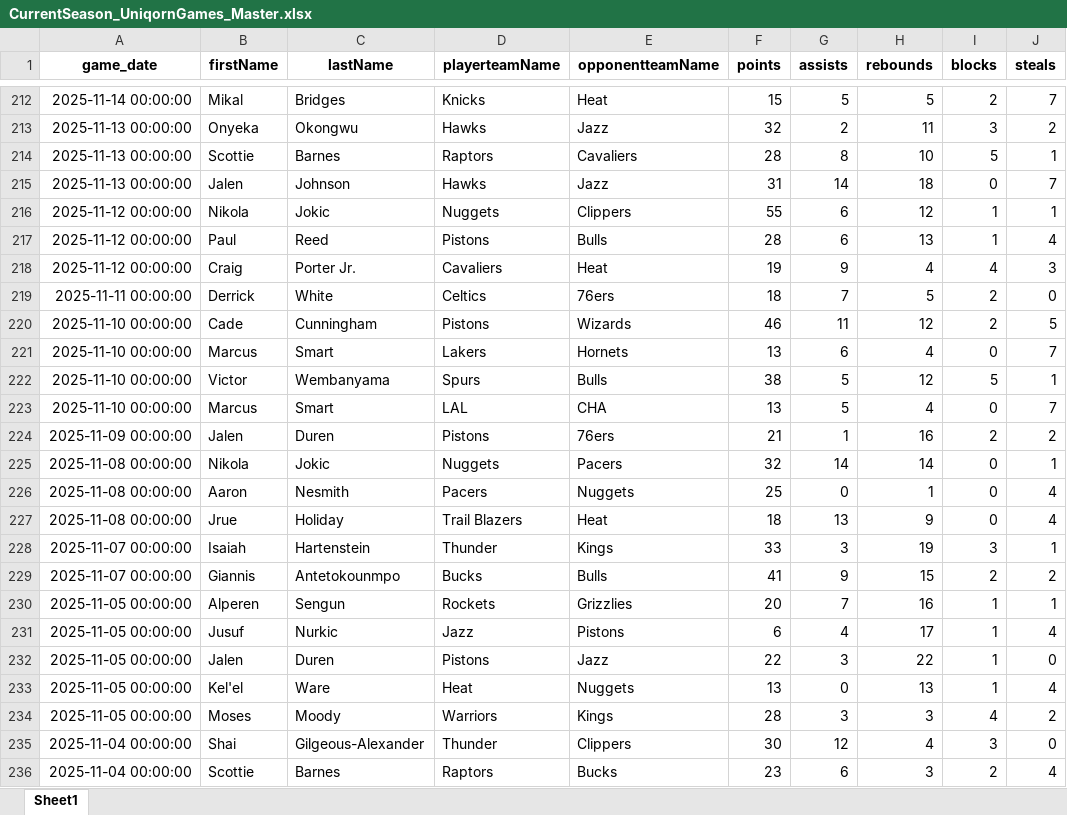
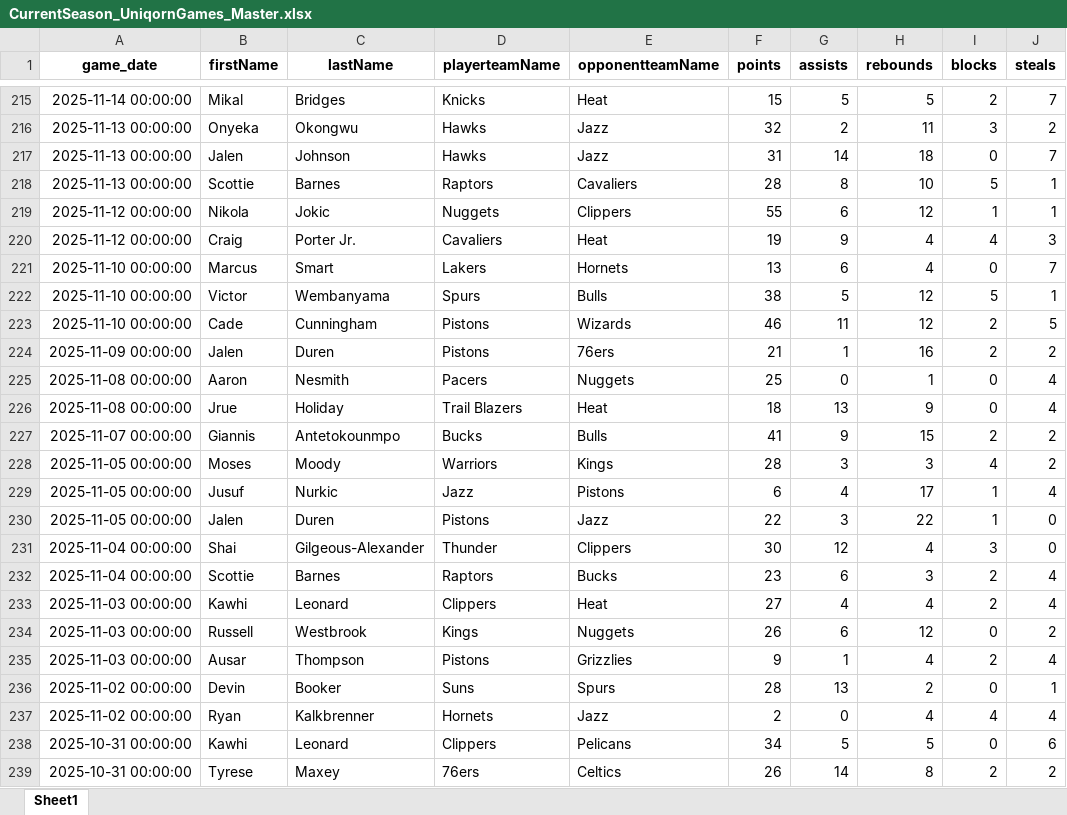
Before and after one commit to dpg326/uniqorn, an Excel workbook: CurrentSeason_UniqornGames_Master.xlsx, sheet Sheet1, drawn as a sheet; only a part is shown, gaps mark what is left out; the shorter side is filled out with more unchanged rows; values as stored, in another font and other column widths than the file's, no borders; removed rows and columns are numbered as before the commit, all else as after; the diff covers the shown part only; the diff names each change by its address in the sheet, - before the commit and + after, or states it on an @@ line.

```diff
--- a/CurrentSeason_UniqornGames_Master.xlsx (sheet Sheet1)
+++ b/CurrentSeason_UniqornGames_Master.xlsx (sheet Sheet1)
@@ row 215 moved to row 217: 2025-11-13 00:00:00 @@
-row 217: 2025-11-12 00:00:00 | Paul | Reed | Pistons | Bulls | 28 | 6 | 13 | 1 | 4
-row 219: 2025-11-11 00:00:00 | Derrick | White | Celtics | 76ers | 18 | 7 | 5 | 2 | 0
-row 223: 2025-11-10 00:00:00 | Marcus | Smart | LAL | CHA | 13 | 5 | 4 | 0 | 7
@@ row 220 moved to row 223: 2025-11-10 00:00:00 @@
-row 225: 2025-11-08 00:00:00 | Nikola | Jokic | Nuggets | Pacers | 32 | 14 | 14 | 0 | 1
-row 228: 2025-11-07 00:00:00 | Isaiah | Hartenstein | Thunder | Kings | 33 | 3 | 19 | 3 | 1
-row 230: 2025-11-05 00:00:00 | Alperen | Sengun | Rockets | Grizzlies | 20 | 7 | 16 | 1 | 1
@@ row 234 moved to row 228: 2025-11-05 00:00:00 @@
-row 233: 2025-11-05 00:00:00 | Kel'el | Ware | Heat | Nuggets | 13 | 0 | 13 | 1 | 4
```
Also changed, not shown: 23 added rows, 21 removed rows, 52 moved rows and 7 edited cells elsewhere in this sheet, Most_Recent_Games_Master.xlsx, Previous_Ultimate_Uniqorn_Games_Master.xlsx, 9 other files.
